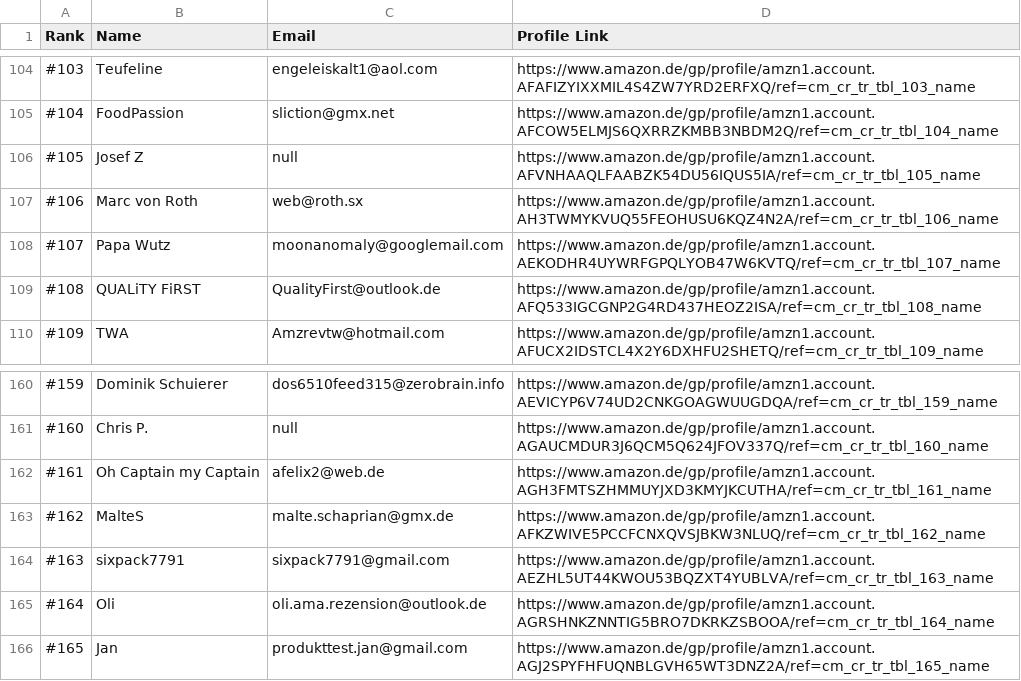
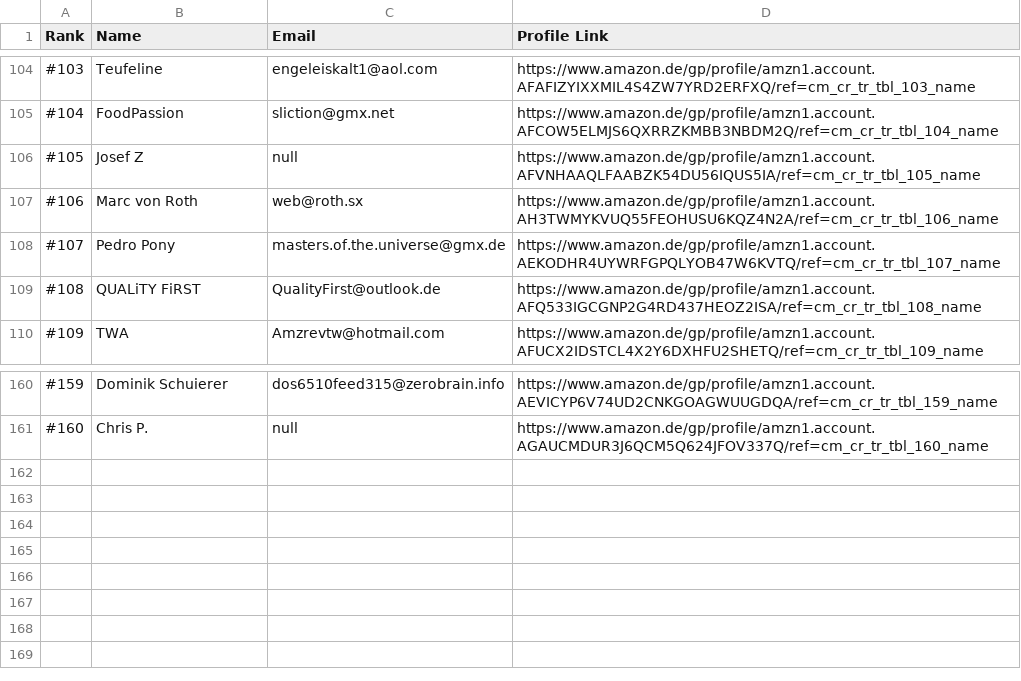
Before and after one commit to archit-p/web-scrapers-and-bots, a CSV file: amazon-review/output.csv, drawn as a sheet; only a part is shown, gaps mark what is left out.

```diff
--- a/amazon-review/output.csv
+++ b/amazon-review/output.csv
@@ -107,3 +107,3 @@ Rank,Name,Email,Profile Link
 #106,Marc von Roth,web@roth.sx,https://www.amazon.de/gp/profile/amzn1.account.AH3TWMYKVUQ55FEOHUSU6KQZ4N2A/ref=cm_cr_tr_tbl_106_name
-#107,Papa Wutz,moonanomaly@googlemail.com,https://www.amazon.de/gp/profile/amzn1.account.AEKODHR4UYWRFGPQLYOB47W6KVTQ/ref=cm_cr_tr_tbl_107_name
+#107,Pedro Pony,masters.of.the.universe@gmx.de,https://www.amazon.de/gp/profile/amzn1.account.AEKODHR4UYWRFGPQLYOB47W6KVTQ/ref=cm_cr_tr_tbl_107_name
 #108,QUALiTY FiRST,QualityFirst@outlook.de,https://www.amazon.de/gp/profile/amzn1.account.AFQ533IGCGNP2G4RD437HEOZ2ISA/ref=cm_cr_tr_tbl_108_name
@@ -161,6 +161 @@ Rank,Name,Email,Profile Link
 #160,Chris P.,null,https://www.amazon.de/gp/profile/amzn1.account.AGAUCMDUR3J6QCM5Q624JFOV337Q/ref=cm_cr_tr_tbl_160_name
-#161,Oh Captain my Captain,afelix2@web.de,https://www.amazon.de/gp/profile/amzn1.account.AGH3FMTSZHMMUYJXD3KMYJKCUTHA/ref=cm_cr_tr_tbl_161_name
-#162,MalteS,malte.schaprian@gmx.de,https://www.amazon.de/gp/profile/amzn1.account.AFKZWIVE5PCCFCNXQVSJBKW3NLUQ/ref=cm_cr_tr_tbl_162_name
-#163,sixpack7791,sixpack7791@gmail.com,https://www.amazon.de/gp/profile/amzn1.account.AEZHL5UT44KWOU53BQZXT4YUBLVA/ref=cm_cr_tr_tbl_163_name
-#164,Oli,oli.ama.rezension@outlook.de,https://www.amazon.de/gp/profile/amzn1.account.AGRSHNKZNNTIG5BRO7DKRKZSBOOA/ref=cm_cr_tr_tbl_164_name
-#165,Jan,produkttest.jan@gmail.com,https://www.amazon.de/gp/profile/amzn1.account.AGJ2SPYFHFUQNBLGVH65WT3DNZ2A/ref=cm_cr_tr_tbl_165_name
```
Also changed, not shown: 7 other files.
